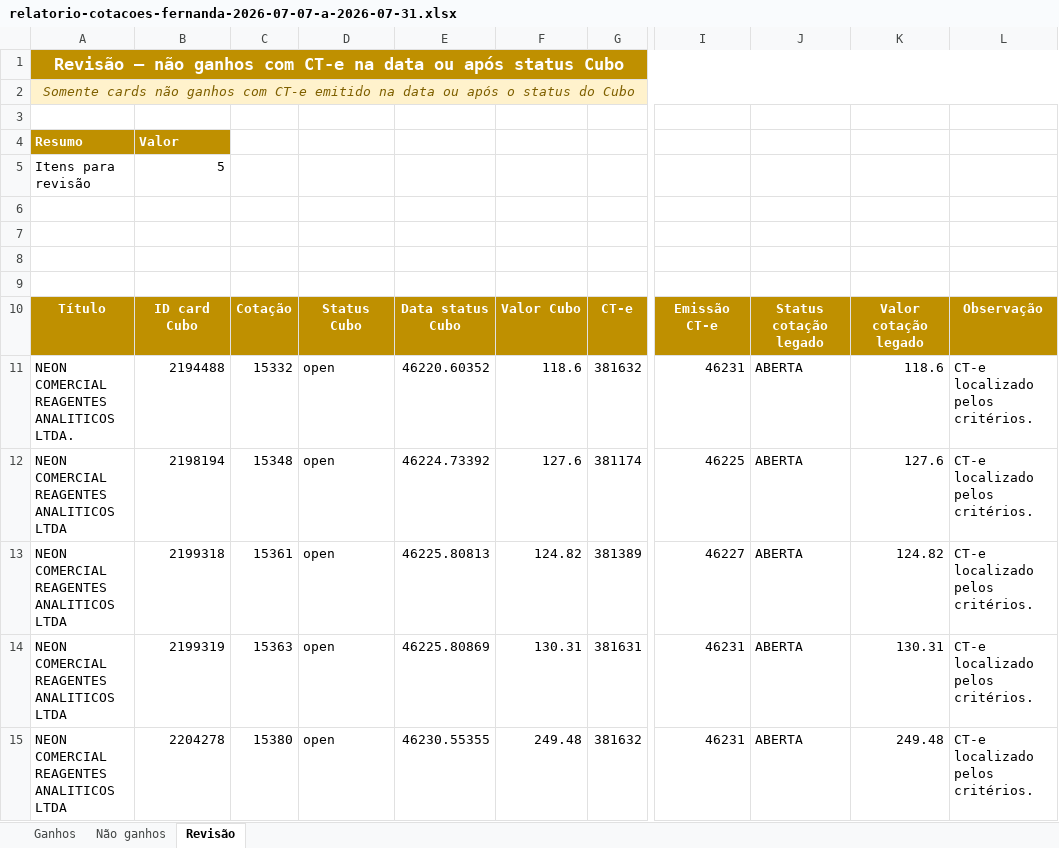
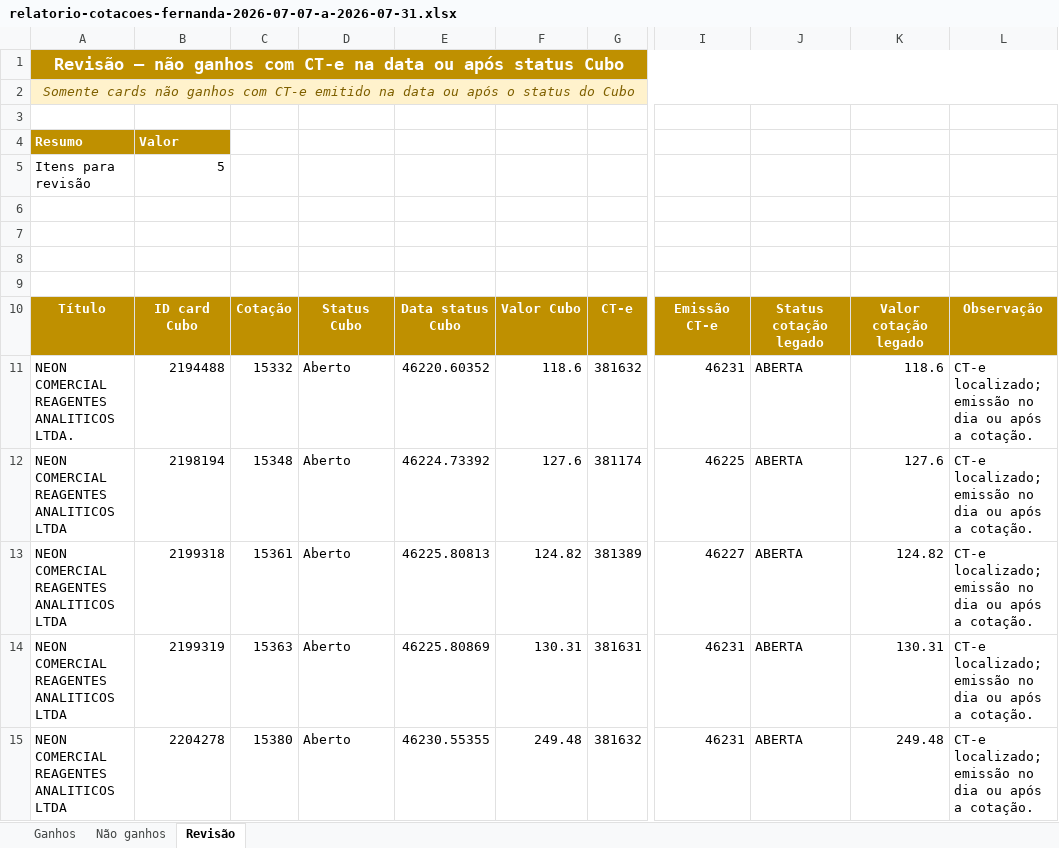
Before and after one commit to lucaspoltronieri/salome-core, an Excel workbook: outputs/relatorio-cotacoes-fernanda-2026-07-07-a-2026-07-31.xlsx, sheet Revisão, drawn as a sheet; only a part is shown, gaps mark what is left out; values as stored, in another font and other column widths than the file's, no borders; the diff names each change by its address in the sheet, - before the commit and + after, or states it on an @@ line.

```diff
--- a/outputs/relatorio-cotacoes-fernanda-2026-07-07-a-2026-07-31.xlsx (sheet Revisão)
+++ b/outputs/relatorio-cotacoes-fernanda-2026-07-07-a-2026-07-31.xlsx (sheet Revisão)
-D11:D15: open
+D11:D15: Aberto
-L11:L15: CT-e localizado pelos critérios.
+L11:L15: CT-e localizado; emissão no dia ou após a cotação.
```
Also changed, not shown: sheet Não ganhos, sheet Ganhos.
